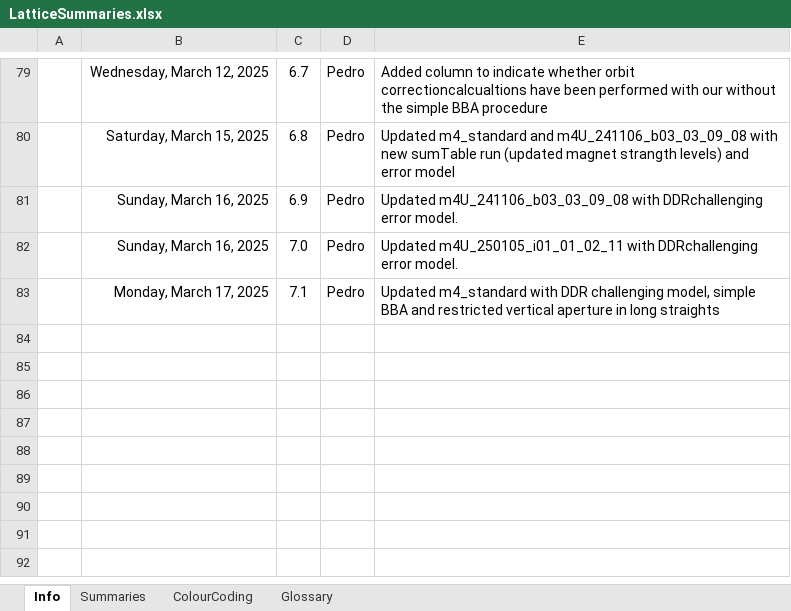
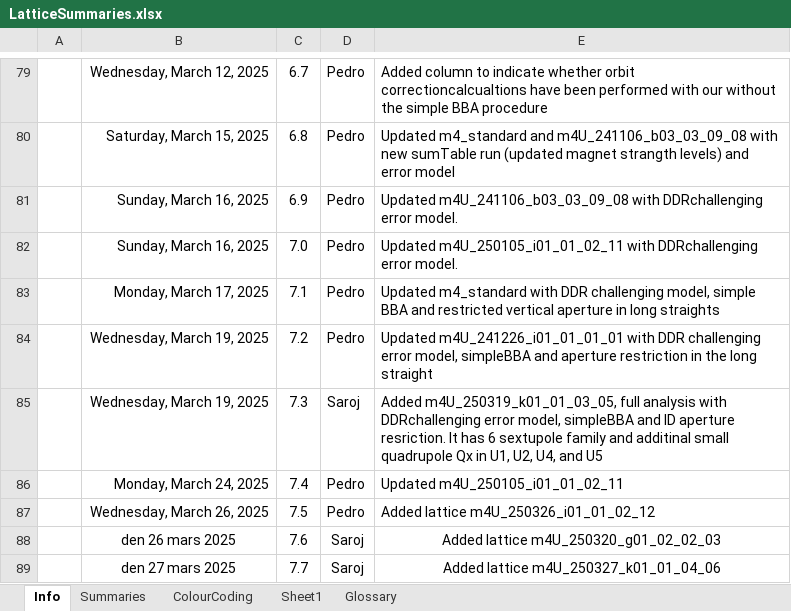
Before and after one commit to stevemolloy/LatticeCosts, an Excel workbook: data/LatticeSummaries.xlsx, sheet Info, drawn as a sheet; only a part is shown, gaps mark what is left out; values as stored, in another font and other column widths than the file's, no borders; the diff names each change by its address in the sheet, - before the commit and + after, or states it on an @@ line.

```diff
--- a/data/LatticeSummaries.xlsx (sheet Info)
+++ b/data/LatticeSummaries.xlsx (sheet Info)
+sheet tab: Sheet1
+row 84:  | Wednesday, March 19, 2025 | 7.2 | Pedro | Updated m4U_241226_i01_01_01_01 with DDR challenging error model, simpleBBA and aperture restriction in the long straight
+row 85:  | Wednesday, March 19, 2025 | 7.3 | Saroj | Added m4U_250319_k01_01_03_05, full analysis with DDRchallenging error model, simpleBBA and ID aperture resriction. It has 6 sextupole family and additinal small quadrupole Qx in U1, U2, U4, and U5
+row 86:  | Monday, March 24, 2025 | 7.4 | Pedro | Updated m4U_250105_i01_01_02_11
+row 87:  | Wednesday, March 26, 2025 | 7.5 | Pedro | Added lattice m4U_250326_i01_01_02_12
+row 88:  | den 26 mars 2025 | 7.6 | Saroj | Added lattice m4U_250320_g01_02_02_03
+row 89:  | den 27 mars 2025 | 7.7 | Saroj | Added lattice m4U_250327_k01_01_04_06
```
Also changed, not shown: sheet Summaries, hidden cells, data/MagnetStrengthLimits.xlsx.
